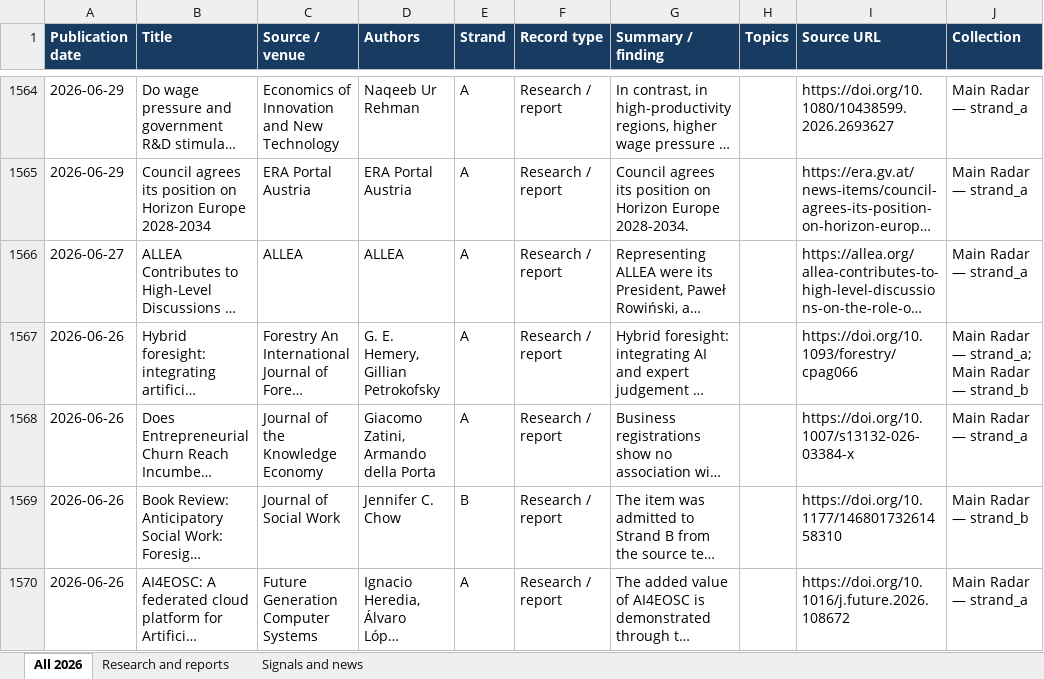
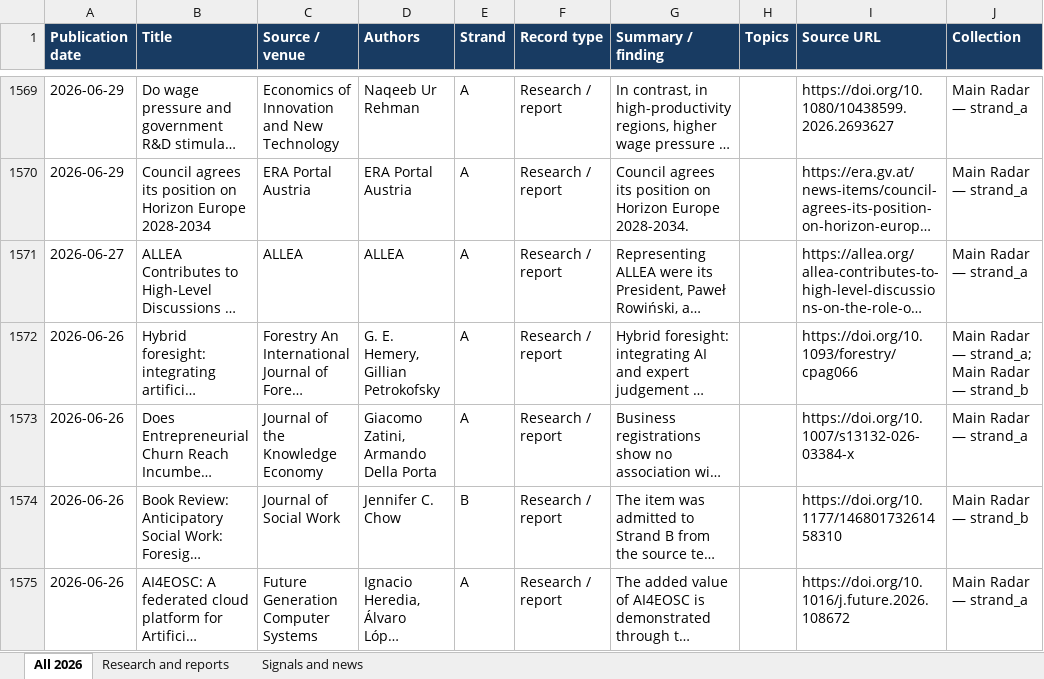
Before and after one commit to vevirm/radar_articles_reports, an Excel workbook: 2026-stuff/2026_publications.xlsx, sheet All 2026, drawn as a sheet; only a part is shown, gaps mark what is left out; long unchanged cells end in …; values as stored, in another font and other column widths than the file's, no borders; addresses are those after the commit; the diff covers the shown part only; the diff names each change by its address in the sheet, - before the commit and + after, or states it on an @@ line.

```diff
--- a/2026-stuff/2026_publications.xlsx (sheet All 2026)
+++ b/2026-stuff/2026_publications.xlsx (sheet All 2026)
-D1573 (Authors): Giacomo Zatini, Armando della Porta
+D1573 (Authors): Giacomo Zatini, Armando Della Porta
```
Also changed, not shown: 5 added rows and 5 edited cells elsewhere in this sheet, sheet Research and reports, sheet Signals and news, 1 other file.
